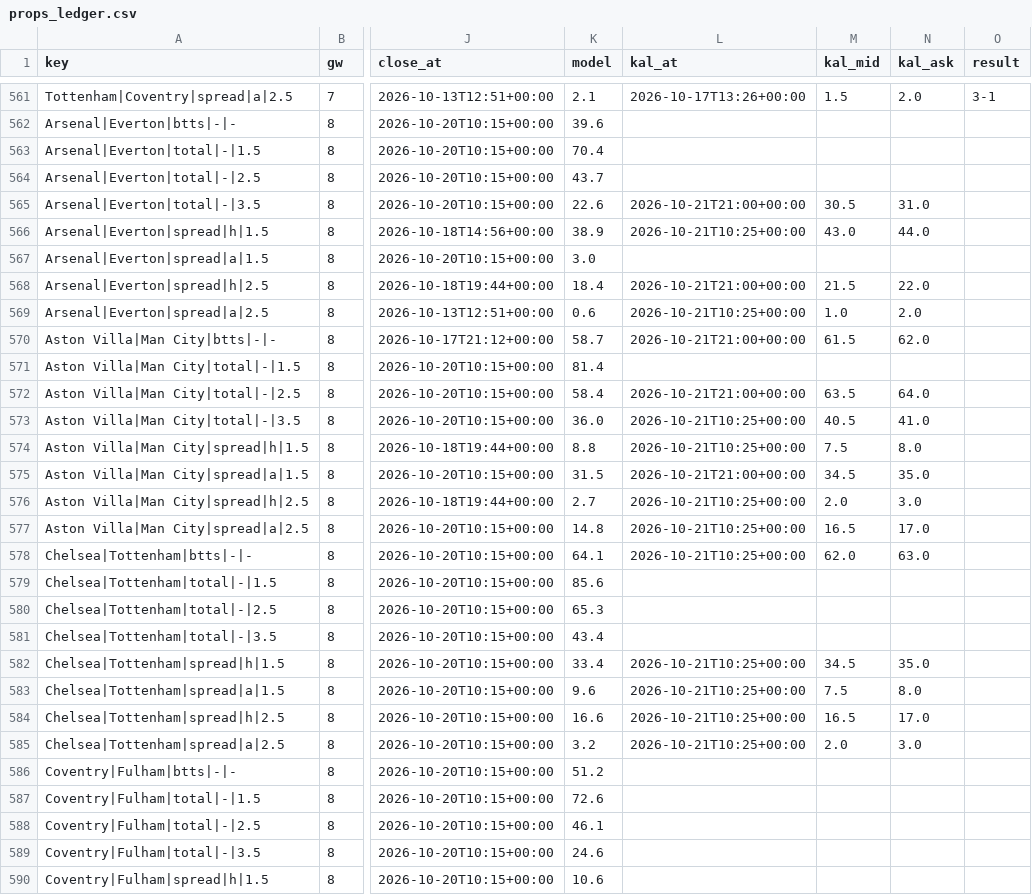
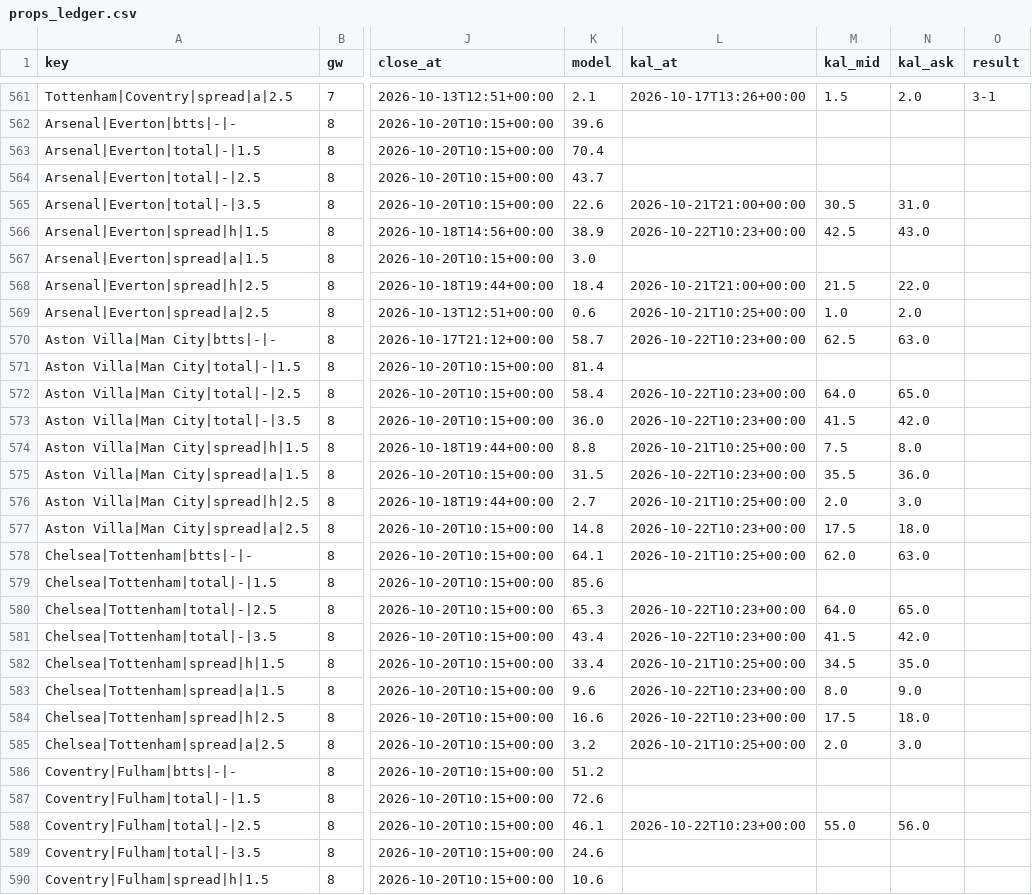
Before and after one commit to iceyfuture/prem_predictor_updated, a CSV file: dashboard/props_ledger.csv, drawn as a sheet; only a part is shown, gaps mark what is left out; the diff covers the shown part only; the diff names each change by its address in the sheet, - before the commit and + after, or states it on an @@ line.

```diff
--- a/dashboard/props_ledger.csv
+++ b/dashboard/props_ledger.csv
-L566 (kal_at): 2026-10-21T10:25+00:00
+L566 (kal_at): 2026-10-22T10:23+00:00
-M566 (kal_mid): 43.0
+M566 (kal_mid): 42.5
-N566 (kal_ask): 44.0
+N566 (kal_ask): 43.0
-L570 (kal_at): 2026-10-21T21:00+00:00
+L570 (kal_at): 2026-10-22T10:23+00:00
-M570 (kal_mid): 61.5
+M570 (kal_mid): 62.5
-N570 (kal_ask): 62.0
+N570 (kal_ask): 63.0
-L572 (kal_at): 2026-10-21T21:00+00:00
+L572 (kal_at): 2026-10-22T10:23+00:00
-M572 (kal_mid): 63.5
+M572 (kal_mid): 64.0
-N572 (kal_ask): 64.0
+N572 (kal_ask): 65.0
-L573 (kal_at): 2026-10-21T10:25+00:00
+L573 (kal_at): 2026-10-22T10:23+00:00
-M573 (kal_mid): 40.5
+M573 (kal_mid): 41.5
-N573 (kal_ask): 41.0
+N573 (kal_ask): 42.0
-L575 (kal_at): 2026-10-21T21:00+00:00
+L575 (kal_at): 2026-10-22T10:23+00:00
-M575 (kal_mid): 34.5
+M575 (kal_mid): 35.5
-N575 (kal_ask): 35.0
+N575 (kal_ask): 36.0
-L577 (kal_at): 2026-10-21T10:25+00:00
+L577 (kal_at): 2026-10-22T10:23+00:00
-M577 (kal_mid): 16.5
+M577 (kal_mid): 17.5
-N577 (kal_ask): 17.0
+N577 (kal_ask): 18.0
-L580:L581 (kal_at): (empty)
+L580:L581 (kal_at): 2026-10-22T10:23+00:00
-M580 (kal_mid): (empty)
+M580 (kal_mid): 64.0
-N580 (kal_ask): (empty)
+N580 (kal_ask): 65.0
-M581 (kal_mid): (empty)
+M581 (kal_mid): 41.5
-N581 (kal_ask): (empty)
+N581 (kal_ask): 42.0
-L583:L584 (kal_at): 2026-10-21T10:25+00:00
+L583:L584 (kal_at): 2026-10-22T10:23+00:00
-M583 (kal_mid): 7.5
+M583 (kal_mid): 8.0
-N583 (kal_ask): 8.0
+N583 (kal_ask): 9.0
-M584 (kal_mid): 16.5
+M584 (kal_mid): 17.5
-N584 (kal_ask): 17.0
+N584 (kal_ask): 18.0
-L588 (kal_at): (empty)
+L588 (kal_at): 2026-10-22T10:23+00:00
-M588 (kal_mid): (empty)
+M588 (kal_mid): 55.0
-N588 (kal_ask): (empty)
+N588 (kal_ask): 56.0
```
Also changed, not shown: 56 edited cells elsewhere in this file, dashboard/ledger.csv, dashboard/player_ledger.csv, 9 other files.
